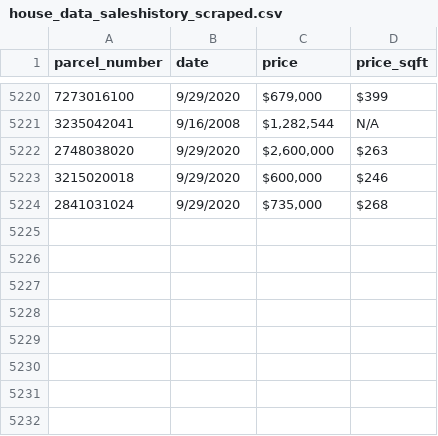
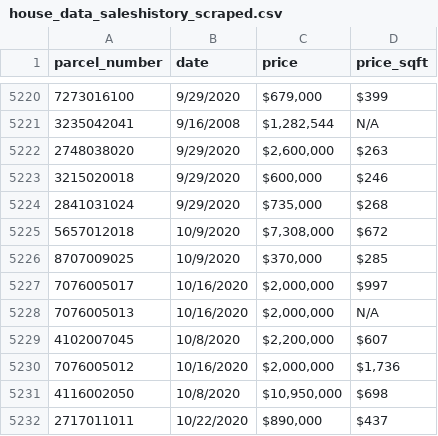
Before and after one commit to swondim24/RealEstateAVM, a CSV file: Data/house_data_saleshistory_scraped.csv, drawn as a sheet; only a part is shown, gaps mark what is left out; the diff names each change by its address in the sheet, - before the commit and + after, or states it on an @@ line.

```diff
--- a/Data/house_data_saleshistory_scraped.csv
+++ b/Data/house_data_saleshistory_scraped.csv
+row 5225: 5657012018 | 10/9/2020 | $7,308,000 | $672
+row 5226: 8707009025 | 10/9/2020 | $370,000 | $285
+row 5227: 7076005017 | 10/16/2020 | $2,000,000 | $997
+row 5228: 7076005013 | 10/16/2020 | $2,000,000 | N/A
+row 5229: 4102007045 | 10/8/2020 | $2,200,000 | $607
+row 5230: 7076005012 | 10/16/2020 | $2,000,000 | $1,736
+row 5231: 4116002050 | 10/8/2020 | $10,950,000 | $698
+row 5232: 2717011011 | 10/22/2020 | $890,000 | $437
```
Also changed, not shown: CPIAUCNS.csv, 8 other files.
